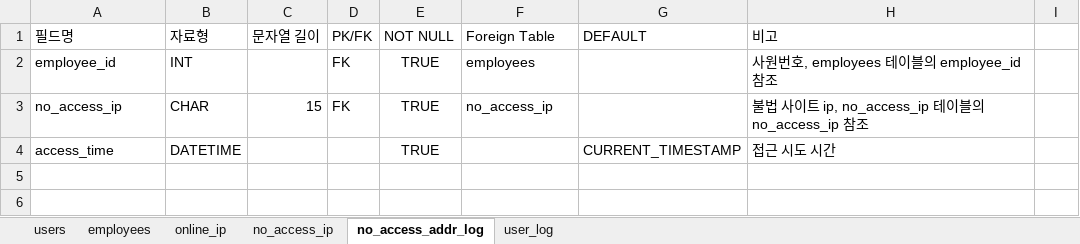
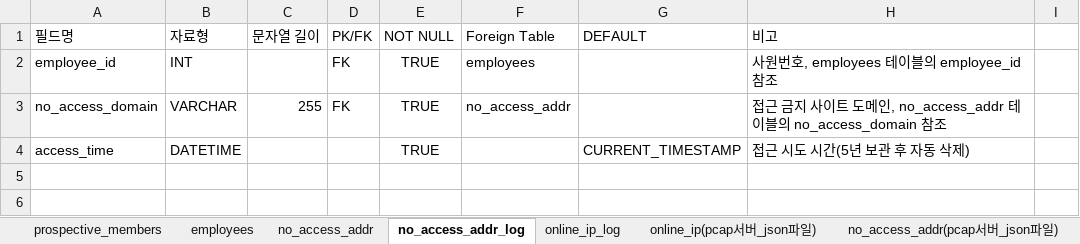
Before and after one commit to 02paming/Captive, an Excel workbook: database/internal_db.xlsx, sheet no_access_addr_log, drawn as a sheet; only a part is shown; values as stored, in another font and other column widths than the file's, no borders; table styles not drawn; the diff names each change by its address in the sheet, - before the commit and + after, or states it on an @@ line.

```diff
--- a/database/internal_db.xlsx (sheet no_access_addr_log)
+++ b/database/internal_db.xlsx (sheet no_access_addr_log)
-sheet tab: users
+sheet tab: prospective_members
-sheet tab: online_ip
+sheet tab: online_ip(pcap서버_json파일)
-sheet tab: no_access_ip
+sheet tab: no_access_addr
-sheet tab: user_log
+sheet tab: online_ip_log
+sheet tab: no_access_addr(pcap서버_json파일)
@@ sheet tab order changed: prospective_members | employees | no_access_addr | no_access_addr_log | online_ip_log | online_ip(pcap서버_json파일) | no_access_addr(pcap서버_json파일) @@
-A3 (필드명): no_access_ip
+A3 (필드명): no_access_domain
-B3 (자료형): CHAR
+B3 (자료형): VARCHAR
-C3 (문자열 길이): 15
+C3 (문자열 길이): 255
-F3 (Foreign Table): no_access_ip
+F3 (Foreign Table): no_access_addr
-H3 (비고): 불법 사이트 ip, no_access_ip 테이블의 no_access_ip 참조
+H3 (비고): 접근 금지 사이트 도메인, no_access_addr 테이블의 no_access_domain 참조
-H4 (비고): 접근 시도 시간
+H4 (비고): 접근 시도 시간(5년 보관 후 자동 삭제)
```
Also changed, not shown: sheet employees, sheet prospective_members, sheet no_access_addr, sheet online_ip(pcap서버_json파일), 6 other files.
